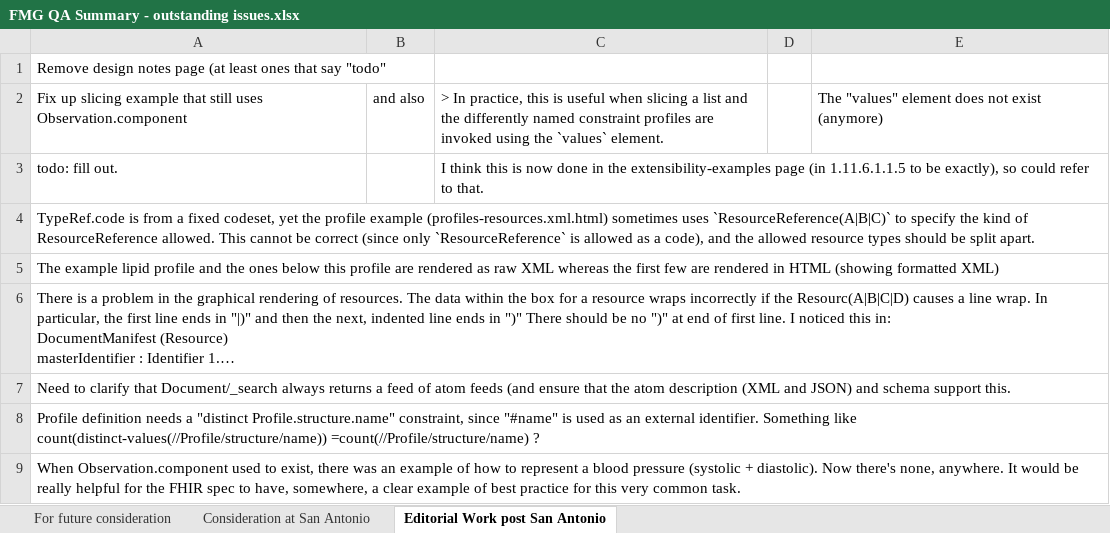
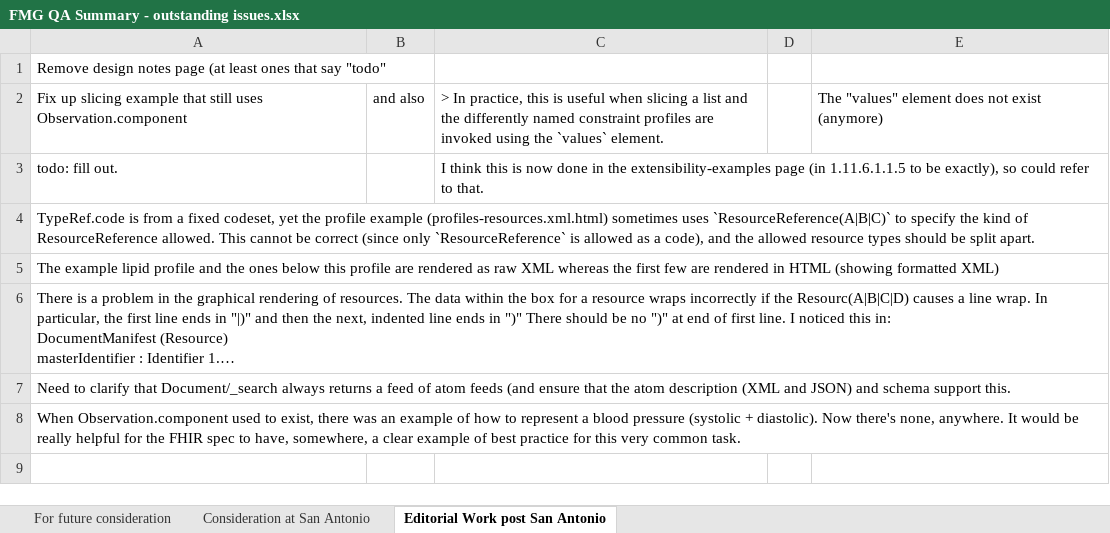
Before and after one commit to kevinpeterson/fhir, an Excel workbook: ballots/2013-09 DSTU/QA/FMG QA Summary - outstanding issues.xlsx, sheet Editorial Work post San Antonio, drawn as a sheet; long unchanged cells end in …; values as stored, in another font and other column widths than the file's, no borders; the diff names each change by its address in the sheet, - before the commit and + after, or states it on an @@ line.

```diff
--- a/ballots/2013-09 DSTU/QA/FMG QA Summary - outstanding issues.xlsx (sheet Editorial Work post San Antonio)
+++ b/ballots/2013-09 DSTU/QA/FMG QA Summary - outstanding issues.xlsx (sheet Editorial Work post San Antonio)
-row 8: Profile definition needs a "distinct Profile.structure.name" constraint, since "#name" is used as an external identifier. Something like count(distinct-values(//Profile/structure/name)) =count(//Profile/structure/name) ?
```
Also changed, not shown: sheet Consideration at San Antonio, sheet For future consideration, ballots/2013-09 DSTU/QA/FHIR DSTU Review Template - Lloyd.xlsx.
